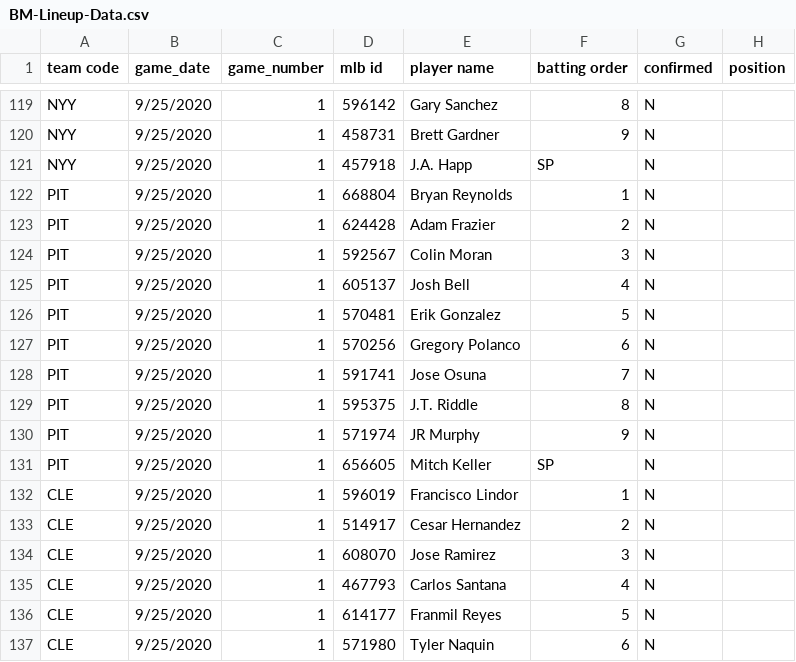
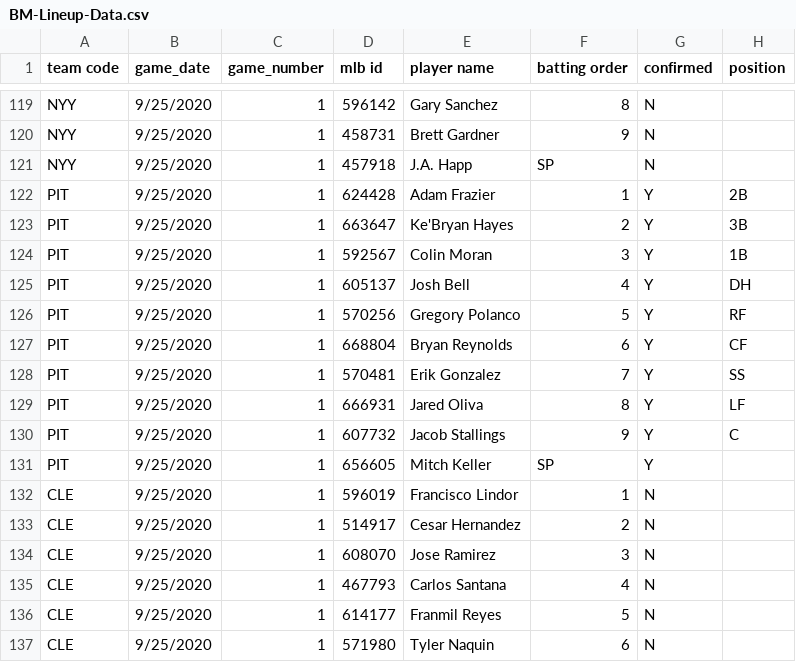
Before and after one commit to justinmof/MLBSheets-CSV-Files, a CSV file: BM-Lineup-Data.csv, drawn as a sheet; only a part is shown, gaps mark what is left out.

```diff
--- a/BM-Lineup-Data.csv
+++ b/BM-Lineup-Data.csv
@@ -121,12 +121,12 @@ NYY,9/25/2020,1,458731,Brett Gardner,9,N,
 NYY,9/25/2020,1,457918,J.A. Happ,SP,N,
-PIT,9/25/2020,1,668804,Bryan Reynolds,1,N,
-PIT,9/25/2020,1,624428,Adam Frazier,2,N,
-PIT,9/25/2020,1,592567,Colin Moran,3,N,
-PIT,9/25/2020,1,605137,Josh Bell,4,N,
-PIT,9/25/2020,1,570481,Erik Gonzalez,5,N,
-PIT,9/25/2020,1,570256,Gregory Polanco,6,N,
-PIT,9/25/2020,1,591741,Jose Osuna,7,N,
-PIT,9/25/2020,1,595375,J.T. Riddle,8,N,
-PIT,9/25/2020,1,571974,JR Murphy,9,N,
-PIT,9/25/2020,1,656605,Mitch Keller,SP,N,
+PIT,9/25/2020,1,624428,Adam Frazier,1,Y,2B
+PIT,9/25/2020,1,663647,Ke'Bryan Hayes,2,Y,3B
+PIT,9/25/2020,1,592567,Colin Moran,3,Y,1B
+PIT,9/25/2020,1,605137,Josh Bell,4,Y,DH
+PIT,9/25/2020,1,570256,Gregory Polanco,5,Y,RF
+PIT,9/25/2020,1,668804,Bryan Reynolds,6,Y,CF
+PIT,9/25/2020,1,570481,Erik Gonzalez,7,Y,SS
+PIT,9/25/2020,1,666931,Jared Oliva,8,Y,LF
+PIT,9/25/2020,1,607732,Jacob Stallings,9,Y,C
+PIT,9/25/2020,1,656605,Mitch Keller,SP,Y,
 CLE,9/25/2020,1,596019,Francisco Lindor,1,N,
```
Also changed, not shown: BM-Lineup-Data1.csv.
